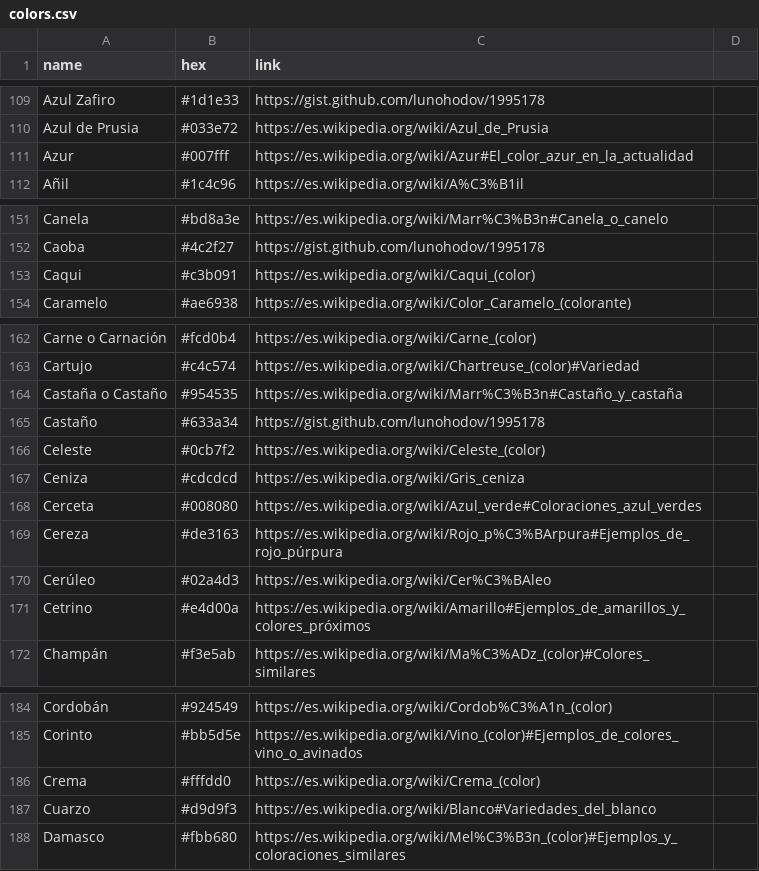
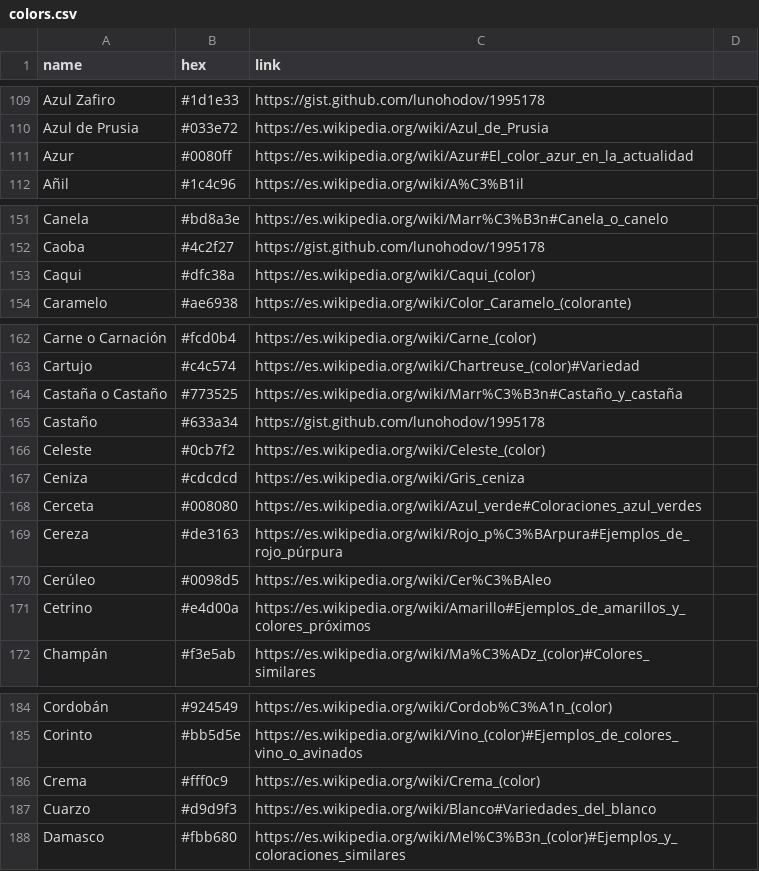
Before and after one commit to meodai/nombres-de-colores, a CSV file: colors.csv, drawn as a sheet; only a part is shown, gaps mark what is left out; the diff covers the shown part only.

```diff
--- a/colors.csv
+++ b/colors.csv
@@ -110,3 +110,3 @@ Azul Zafiro,#1d1e33,https://gist.github.com/lunohodov/1995178
 Azul de Prusia,#033e72,https://es.wikipedia.org/wiki/Azul_de_Prusia
-Azur,#007fff,https://es.wikipedia.org/wiki/Azur#El_color_azur_en_la_actualidad
+Azur,#0080ff,https://es.wikipedia.org/wiki/Azur#El_color_azur_en_la_actualidad
 Añil,#1c4c96,https://es.wikipedia.org/wiki/A%C3%B1il
@@ -152,3 +152,3 @@ Canela,#bd8a3e,https://es.wikipedia.org/wiki/Marr%C3%B3n#Canela_o_canelo
 Caoba,#4c2f27,https://gist.github.com/lunohodov/1995178
-Caqui,#c3b091,https://es.wikipedia.org/wiki/Caqui_(color)
+Caqui,#dfc38a,https://es.wikipedia.org/wiki/Caqui_(color)
 Caramelo,#ae6938,https://es.wikipedia.org/wiki/Color_Caramelo_(colorante)
@@ -163,3 +163,3 @@ Carne o Carnación,#fcd0b4,https://es.wikipedia.org/wiki/Carne_(color)
 Cartujo,#c4c574,https://es.wikipedia.org/wiki/Chartreuse_(color)#Variedad
-Castaña o Castaño,#954535,https://es.wikipedia.org/wiki/Marr%C3%B3n#Castaño_y_castaña
+Castaña o Castaño,#773525,https://es.wikipedia.org/wiki/Marr%C3%B3n#Castaño_y_castaña
 Castaño,#633a34,https://gist.github.com/lunohodov/1995178
@@ -169,3 +169,3 @@ Cerceta,#008080,https://es.wikipedia.org/wiki/Azul_verde#Coloraciones_azul_verde
 Cereza,#de3163,https://es.wikipedia.org/wiki/Rojo_p%C3%BArpura#Ejemplos_de_rojo_púrpura
-Cerúleo,#02a4d3,https://es.wikipedia.org/wiki/Cer%C3%BAleo
+Cerúleo,#0098d5,https://es.wikipedia.org/wiki/Cer%C3%BAleo
 Cetrino,#e4d00a,https://es.wikipedia.org/wiki/Amarillo#Ejemplos_de_amarillos_y_colores_próximos
@@ -185,3 +185,3 @@ Cordobán,#924549,https://es.wikipedia.org/wiki/Cordob%C3%A1n_(color)
 Corinto,#bb5d5e,https://es.wikipedia.org/wiki/Vino_(color)#Ejemplos_de_colores_vino_o_avinados
-Crema,#fffdd0,https://es.wikipedia.org/wiki/Crema_(color)
+Crema,#fff0c9,https://es.wikipedia.org/wiki/Crema_(color)
 Cuarzo,#d9d9f3,https://es.wikipedia.org/wiki/Blanco#Variedades_del_blanco
```
Also changed, not shown: 13 added rows, 1 removed row and 2 edited cells elsewhere in this file, 5 other files.
